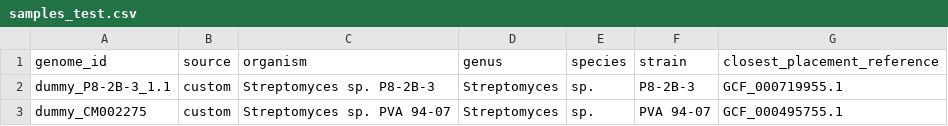
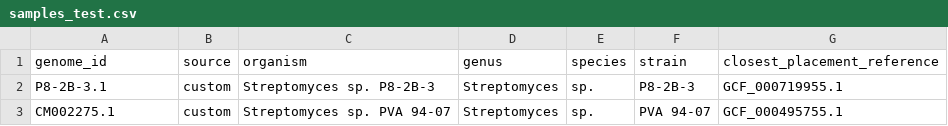
Before and after one commit to NBChub/bgcflow, a CSV file: .test/config/samples_test.csv, drawn as a sheet.

```diff
--- a/.test/config/samples_test.csv
+++ b/.test/config/samples_test.csv
@@ -1,3 +1,3 @@
 genome_id,source,organism,genus,species,strain,closest_placement_reference
-dummy_P8-2B-3_1.1,custom,Streptomyces sp. P8-2B-3,Streptomyces,sp.,P8-2B-3,GCF_000719955.1
-dummy_CM002275,custom,Streptomyces sp. PVA 94-07,Streptomyces,sp.,PVA 94-07,GCF_000495755.1
+P8-2B-3.1,custom,Streptomyces sp. P8-2B-3,Streptomyces,sp.,P8-2B-3,GCF_000719955.1
+CM002275.1,custom,Streptomyces sp. PVA 94-07,Streptomyces,sp.,PVA 94-07,GCF_000495755.1
```
Also changed, not shown: config/samples.csv, 9 other files.
